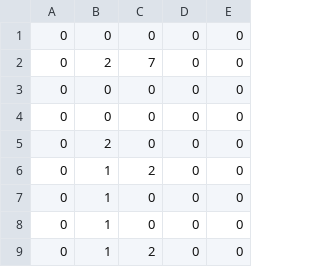
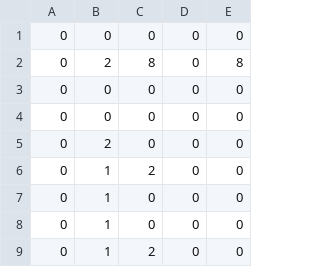
Before and after one commit to SirSeveennnnn/IEPROJ_REVOLUTION, a CSV file: IEPROJ_REVOLUTION/Assets/Beatmaps/SampleBeatMap.csv, drawn as a sheet; only a part is shown.

```diff
--- a/IEPROJ_REVOLUTION/Assets/Beatmaps/SampleBeatMap.csv
+++ b/IEPROJ_REVOLUTION/Assets/Beatmaps/SampleBeatMap.csv
@@ -1,3 +1,3 @@
 0,0,0,0,0
-0,2,7,0,0
+0,2,8,0,8
 0,0,0,0,0
```
Also changed, not shown: 22 other files.
